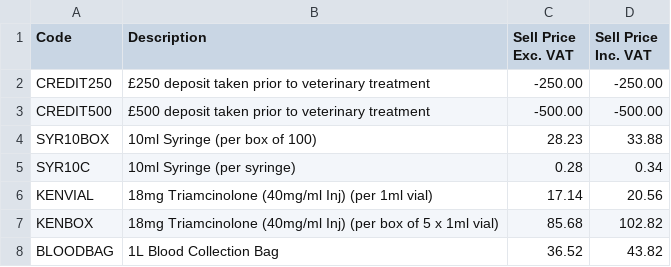
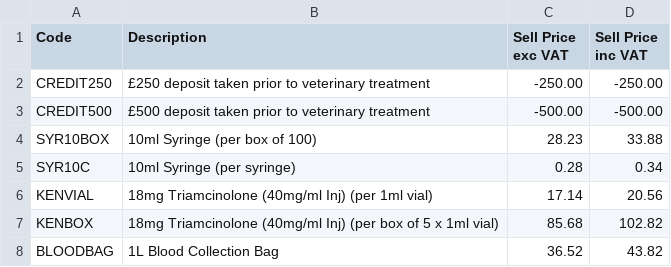
Before and after one commit to rorgorm/Vet-Code-Lookup, a CSV file: data/products.csv, drawn as a sheet; only a part is shown.

```diff
--- a/data/products.csv
+++ b/data/products.csv
@@ -1,2 +1,2 @@
-Code,Description,Sell Price Exc. VAT,Sell Price Inc. VAT
+Code,Description,Sell Price exc VAT,Sell Price inc VAT
 CREDIT250,£250 deposit taken prior to veterinary treatment,-250.00,-250.00
```
